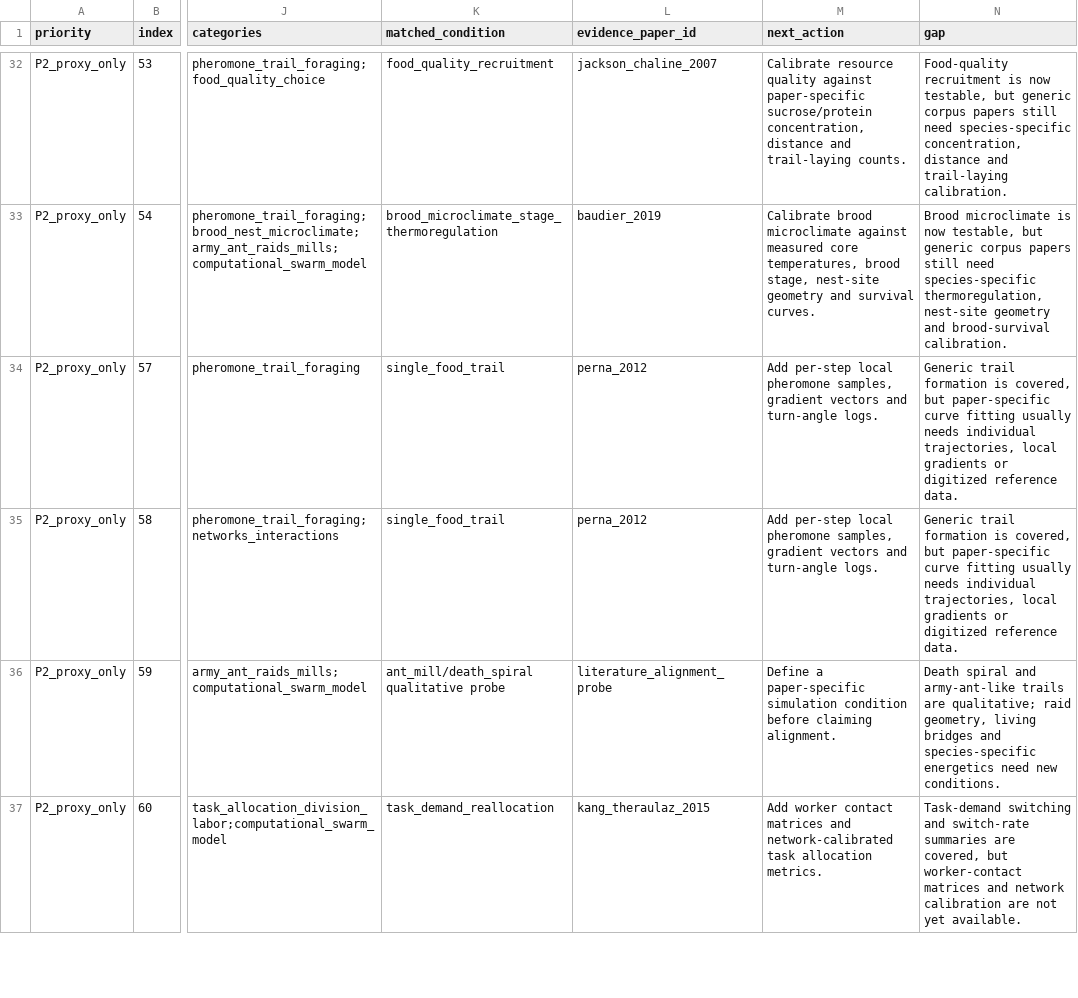
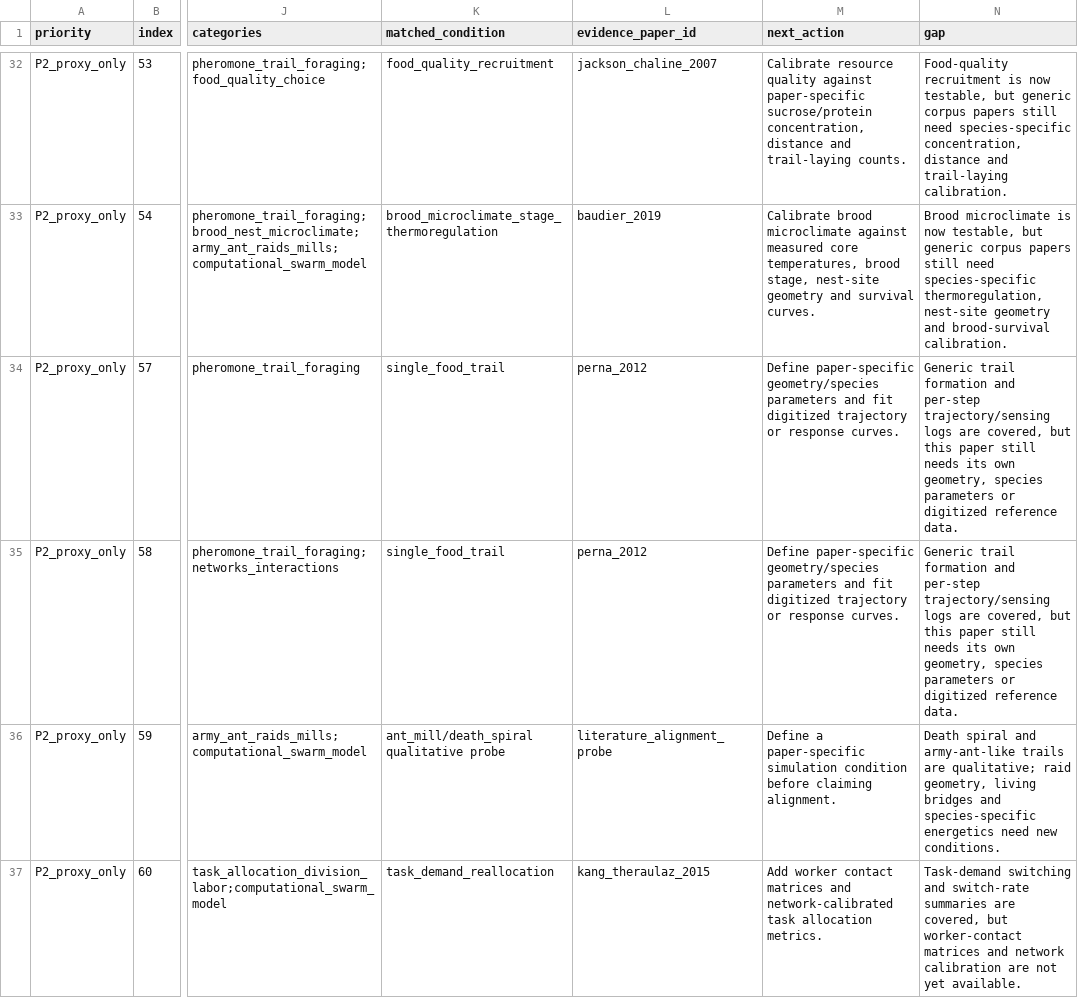
Before and after one commit to s9213712/ant-colony-sim, a CSV file: outputs/literature_gap_backlog.csv, drawn as a sheet; only a part is shown, gaps mark what is left out; the diff covers the shown part only; the diff names each change by its address in the sheet, - before the commit and + after, or states it on an @@ line.

Commit message:
Add trajectory logs and branch timecourse validation

```diff
--- a/outputs/literature_gap_backlog.csv
+++ b/outputs/literature_gap_backlog.csv
-M34:M35 (next_action): Add per-step local pheromone samples, gradient vectors and turn-angle logs.
+M34:M35 (next_action): Define paper-specific geometry/species parameters and fit digitized trajectory or response curves.
-N34:N35 (gap): …trail formation is covered, but paper-specific curve fitting usually needs individual trajectories, local gradients or digitized…
+N34:N35 (gap): …trail formation and per-step trajectory/sensing logs are covered, but this paper still needs its own geometry, species parameters or digitized…
```
Also changed, not shown: 75 edited cells elsewhere in this file, outputs/literature_corpus_120_evaluation.csv, outputs/paper_conditions_v5.csv, 14 other files.
